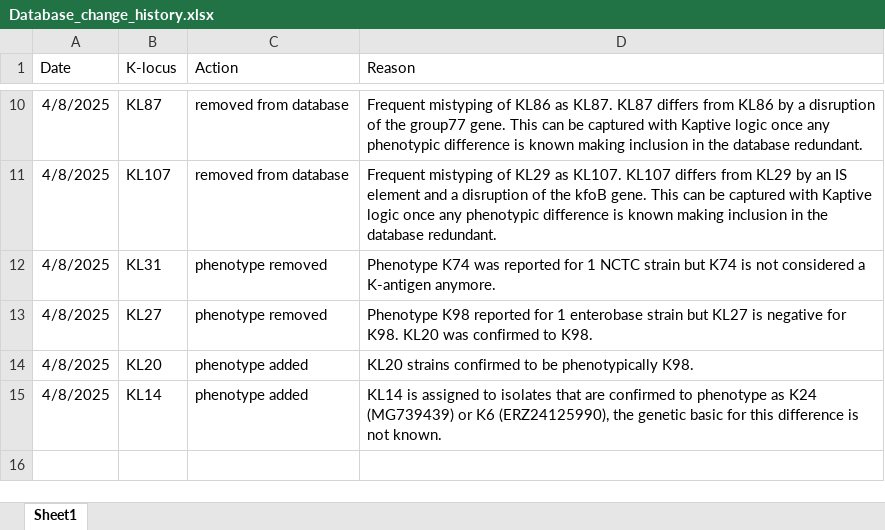
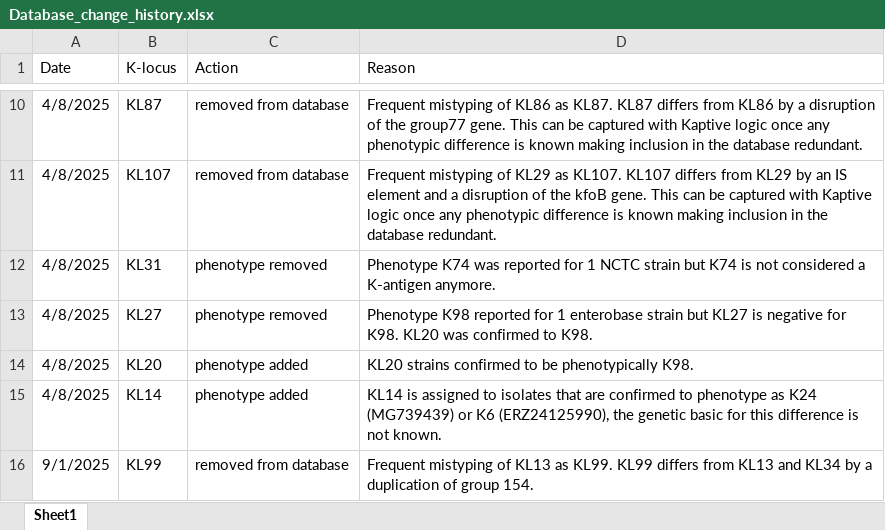
Before and after one commit to rgladstone/EC-K-typing, an Excel workbook: Database_change_history.xlsx, sheet Sheet1, drawn as a sheet; only a part is shown, gaps mark what is left out; values as stored, in another font and other column widths than the file's, no borders; the diff names each change by its address in the sheet, - before the commit and + after, or states it on an @@ line.

```diff
--- a/Database_change_history.xlsx (sheet Sheet1)
+++ b/Database_change_history.xlsx (sheet Sheet1)
+row 16: 9/1/2025 | KL99 | removed from database | Frequent mistyping of KL13 as KL99. KL99 differs from KL13 and KL34 by a duplication of group 154.
```
Also changed, not shown: 7 other files.
